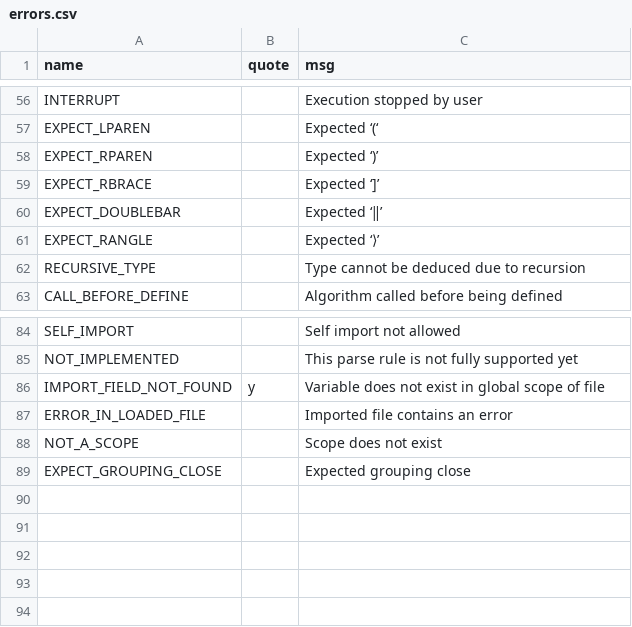
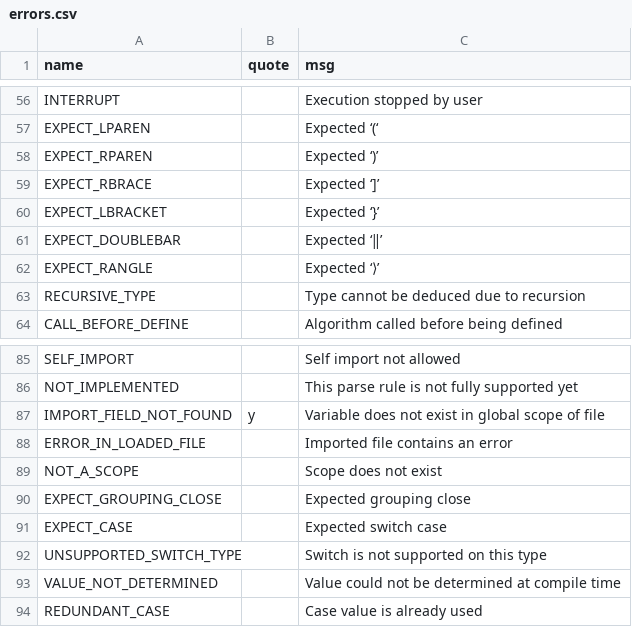
Before and after one commit to JohnDTill/Forscape, a CSV file: meta/errors.csv, drawn as a sheet; only a part is shown, gaps mark what is left out.

Commit message:
Switch statement (#114)

```diff
--- a/meta/errors.csv
+++ b/meta/errors.csv
@@ -59,2 +59,3 @@ EXPECT_RPAREN,,Expected ‘)’
 EXPECT_RBRACE,,Expected ‘]’
+EXPECT_LBRACKET,,Expected ‘}’
 EXPECT_DOUBLEBAR,,Expected ‘‖’
@@ -89 +90,5 @@ NOT_A_SCOPE,,Scope does not exist
 EXPECT_GROUPING_CLOSE,,Expected grouping close
+EXPECT_CASE,,Expected switch case
+UNSUPPORTED_SWITCH_TYPE,,Switch is not supported on this type
+VALUE_NOT_DETERMINED,,Value could not be determined at compile time
+REDUNDANT_CASE,,Case value is already used
```
Also changed, not shown: meta/parse_nodes.csv, 27 other files.
